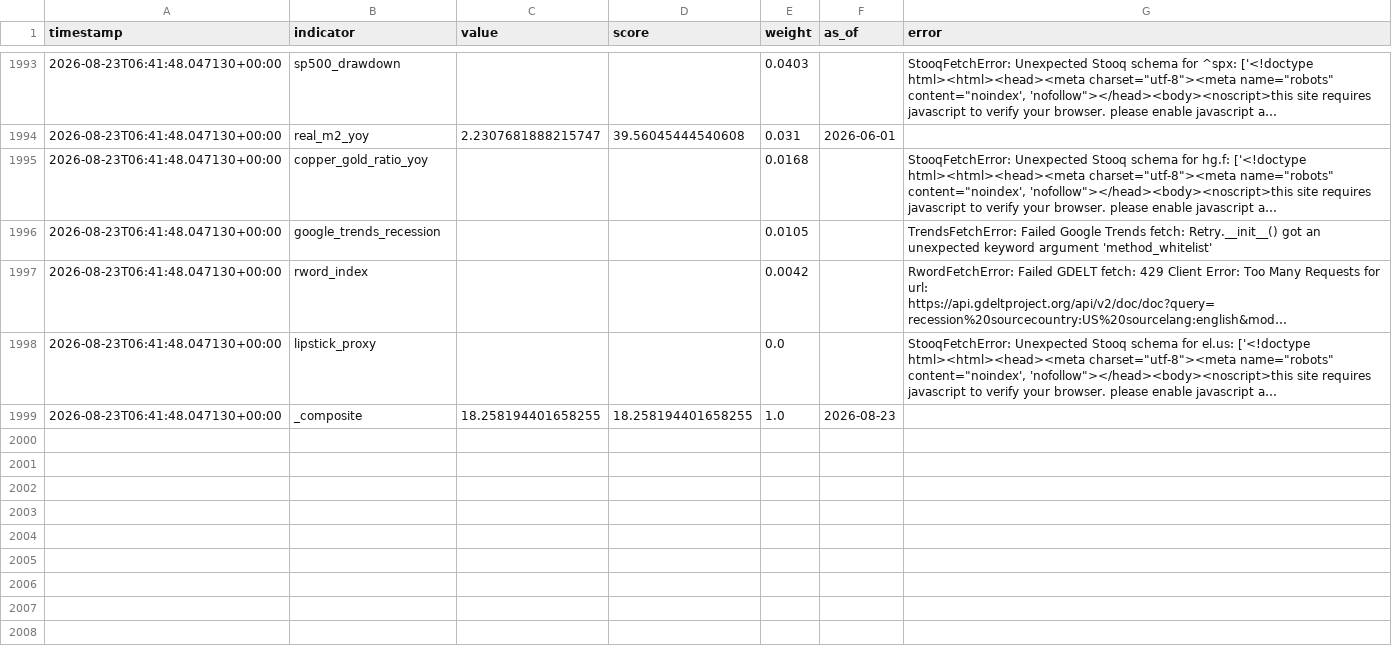
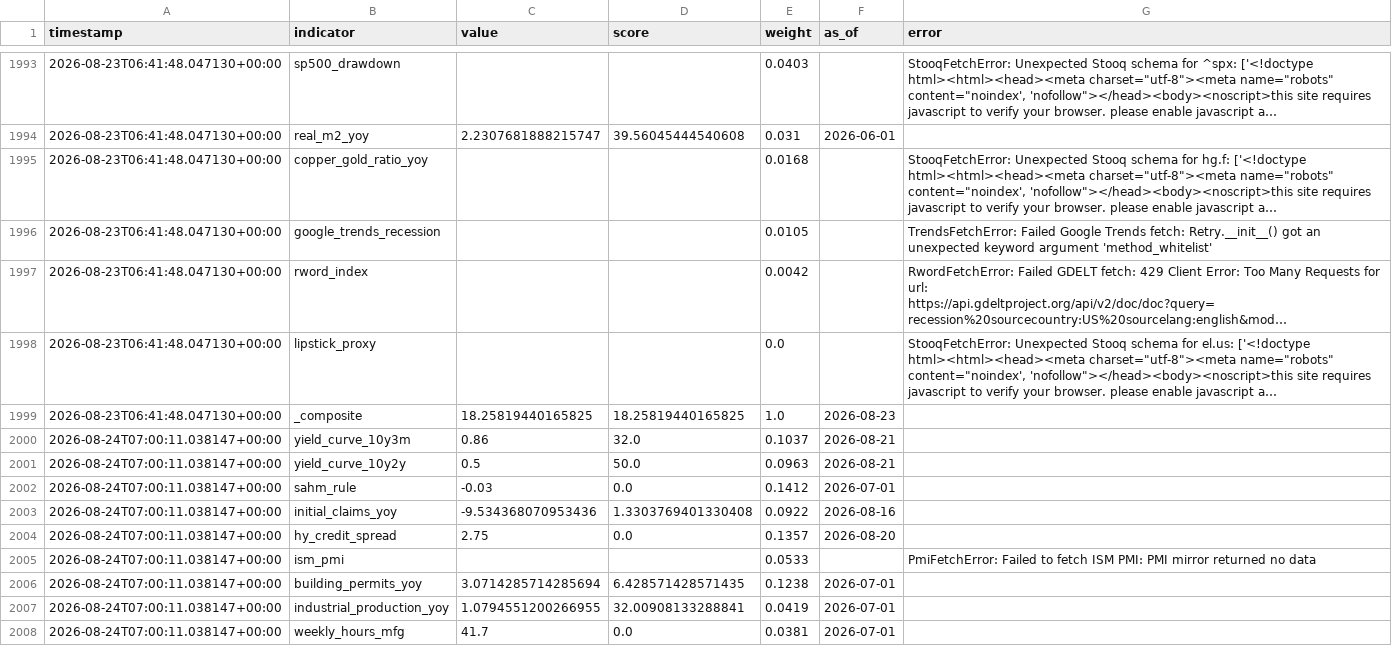
Before and after one commit to ipsitabasu/recession-indicator, a CSV file: data/history.csv, drawn as a sheet; only a part is shown, gaps mark what is left out; long unchanged cells end in …; the diff covers the shown part only; the diff names each change by its address in the sheet, - before the commit and + after, or states it on an @@ line.

Commit message:
data: daily refresh

```diff
--- a/data/history.csv
+++ b/data/history.csv
-C1999 (value): 18.258194401658255
+C1999 (value): 18.25819440165825
-D1999 (score): 18.258194401658255
+D1999 (score): 18.25819440165825
+row 2000: 2026-08-24T07:00:11.038147+00:00 | yield_curve_10y3m | 0.86 | 32.0 | 0.1037 | 2026-08-21
+row 2001: 2026-08-24T07:00:11.038147+00:00 | yield_curve_10y2y | 0.5 | 50.0 | 0.0963 | 2026-08-21
+row 2002: 2026-08-24T07:00:11.038147+00:00 | sahm_rule | -0.03 | 0.0 | 0.1412 | 2026-07-01
+row 2003: 2026-08-24T07:00:11.038147+00:00 | initial_claims_yoy | -9.534368070953436 | 1.3303769401330408 | 0.0922 | 2026-08-16
+row 2004: 2026-08-24T07:00:11.038147+00:00 | hy_credit_spread | 2.75 | 0.0 | 0.1357 | 2026-08-20
+row 2005: 2026-08-24T07:00:11.038147+00:00 | ism_pmi |  |  | 0.0533 |  | PmiFetchError: Failed to fetch ISM PMI: PMI mirror returned no data
+row 2006: 2026-08-24T07:00:11.038147+00:00 | building_permits_yoy | 3.0714285714285694 | 6.428571428571435 | 0.1238 | 2026-07-01
+row 2007: 2026-08-24T07:00:11.038147+00:00 | industrial_production_yoy | 1.0794551200266955 | 32.00908133288841 | 0.0419 | 2026-07-01
+row 2008: 2026-08-24T07:00:11.038147+00:00 | weekly_hours_mfg | 41.7 | 0.0 | 0.0381 | 2026-07-01
```
Also changed, not shown: 9 added rows elsewhere in this file, 1 other file.
